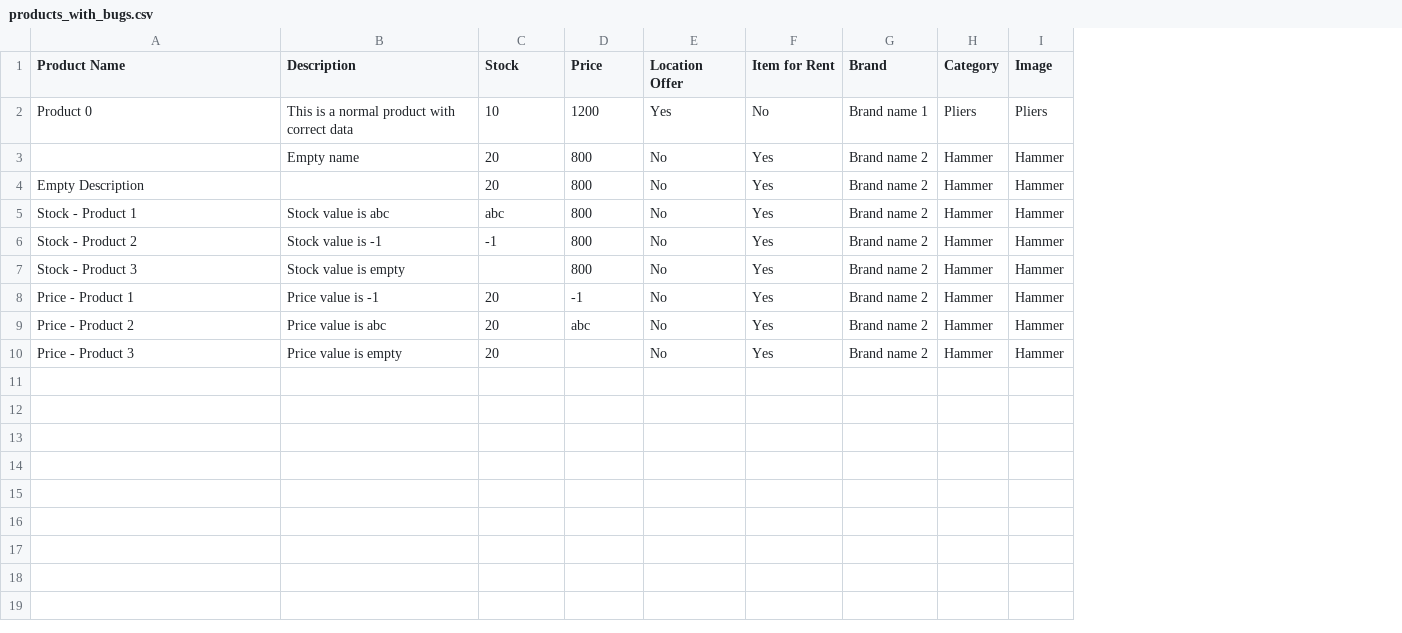
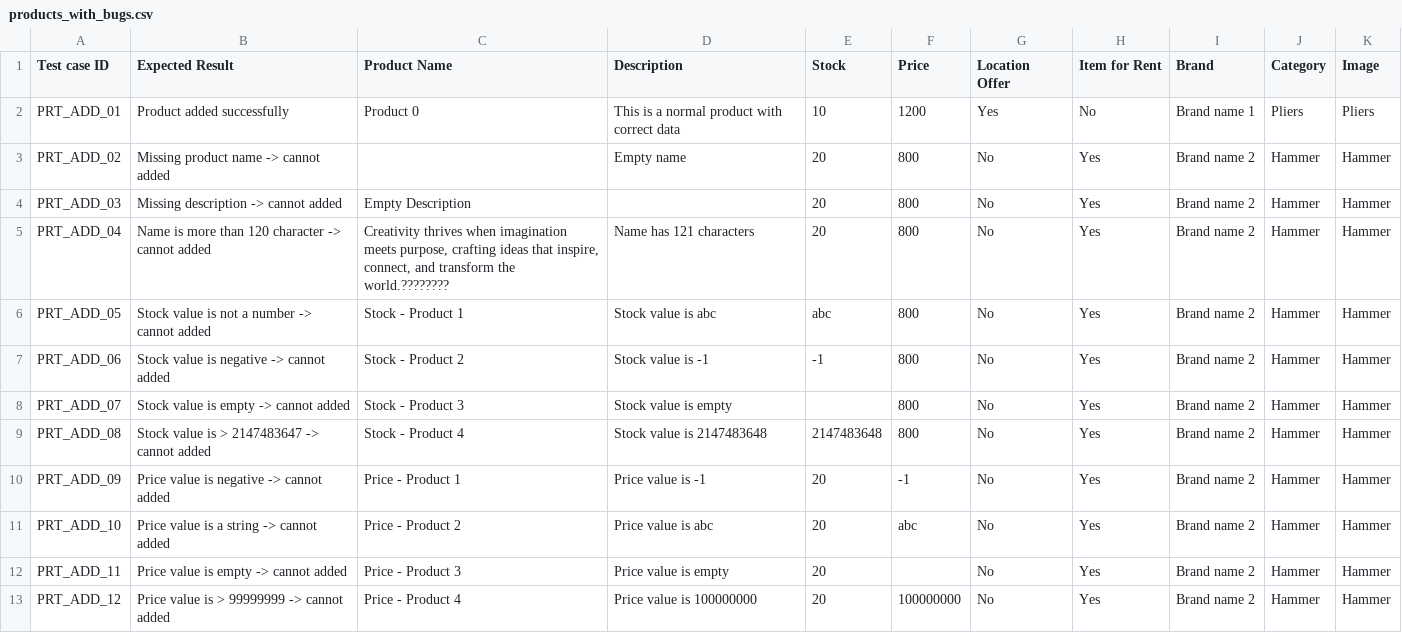
Before and after one commit to Yovanmost/HCMUS, a CSV file: Year 4/SoftwareTesting/HW05/data/products_with_bugs.csv, drawn as a sheet; addresses are those after the commit; the diff names each change by its address in the sheet, - before the commit and + after, or states it on an @@ line.

```diff
--- a/Year 4/SoftwareTesting/HW05/data/products_with_bugs.csv
+++ b/Year 4/SoftwareTesting/HW05/data/products_with_bugs.csv
+column A (Test case ID), rows 2-4: PRT_ADD_01 | PRT_ADD_02 | PRT_ADD_03; rows 6-8: PRT_ADD_05 | PRT_ADD_06 | PRT_ADD_07; rows 10-12: PRT_ADD_09 | PRT_ADD_10 | PRT_ADD_11
+column B (Expected Result), rows 2-4: Product added successfully | Missing product name -> cannot added | Missing description -> cannot added; rows 6-8: Stock value is not a number -> cannot added | Stock value is negative -> cannot added | Stock value is empty -> cannot added; rows 10-12: Price value is negative -> cannot added | Price value is a string -> cannot added | Price value is empty -> cannot added
+row 5: PRT_ADD_04 | Name is more than 120 character -> cannot added | Creativity thrives when imagination meets purpose, crafting ideas that inspire, connect, and transform the world.???????? | Name has 121 characters | 20 | 800 | No | Yes | Brand name 2 | Hammer | Hammer
+row 9: PRT_ADD_08 | Stock value is > 2147483647 -> cannot added | Stock - Product 4 | Stock value is 2147483648 | 2147483648 | 800 | No | Yes | Brand name 2 | Hammer | Hammer
+row 13: PRT_ADD_12 | Price value is > 99999999 -> cannot added | Price - Product 4 | Price value is 100000000 | 20 | 100000000 | No | Yes | Brand name 2 | Hammer | Hammer
```
Also changed, not shown: Year 4/SoftwareTesting/HW05/data/products.csv, Year 4/SoftwareTesting/HW05/data/users.csv, 18 other files.
